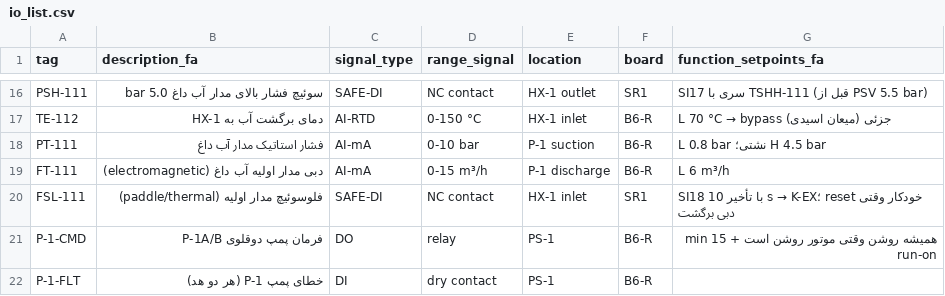
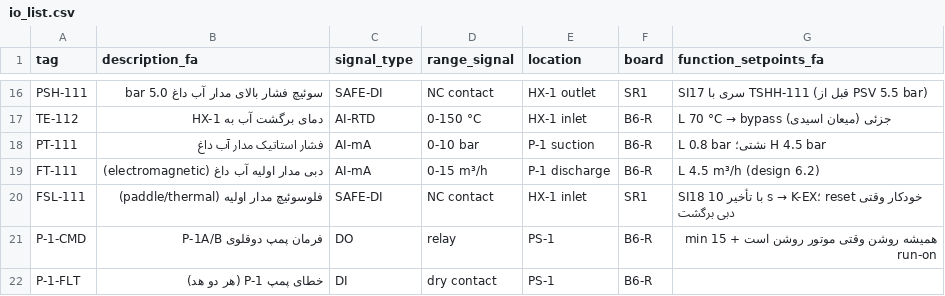
Before and after one commit to ahmadreza221/aurora-cchp, a CSV file: docs/hvac/io_list.csv, drawn as a sheet; only a part is shown, gaps mark what is left out.

```diff
--- a/docs/hvac/io_list.csv
+++ b/docs/hvac/io_list.csv
@@ -18,3 +18,3 @@ TE-112,دمای برگشت آب به HX-1,AI-RTD,0-150 °C,HX-1 inlet,B6-R,L 70
 PT-111,فشار استاتیک مدار آب داغ,AI-mA,0-10 bar,P-1 suction,B6-R,L 0.8 bar نشتی؛ H 4.5 bar
-FT-111,دبی مدار اولیه آب داغ (electromagnetic),AI-mA,0-15 m³/h,P-1 discharge,B6-R,L 6 m³/h
+FT-111,دبی مدار اولیه آب داغ (electromagnetic),AI-mA,0-15 m³/h,P-1 discharge,B6-R,L 4.5 m³/h (design 6.2)
 FSL-111,فلوسوئیچ مدار اولیه (paddle/thermal),SAFE-DI,NC contact,HX-1 inlet,SR1,SI18 با تأخیر 10 s → K-EX؛ reset خودکار وقتی دبی برگشت
```
Also changed, not shown: docs/bom/plant_bom.csv, 32 other files.
